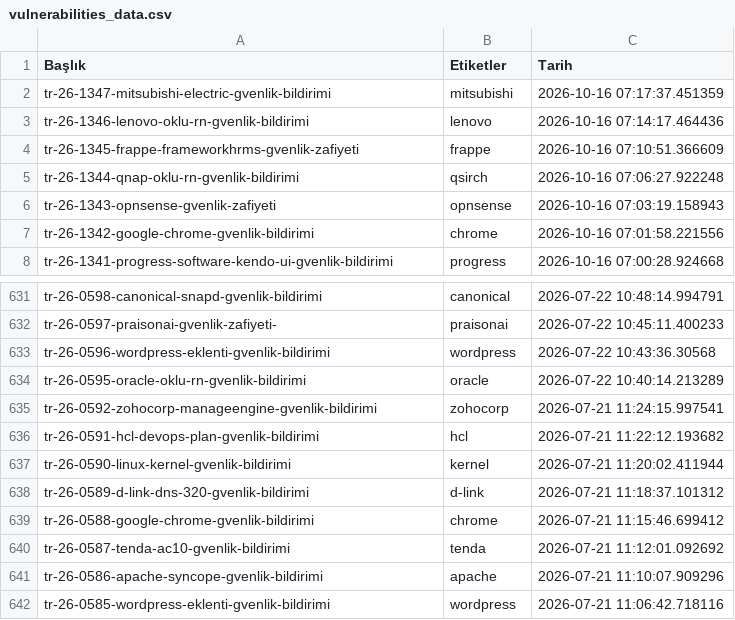
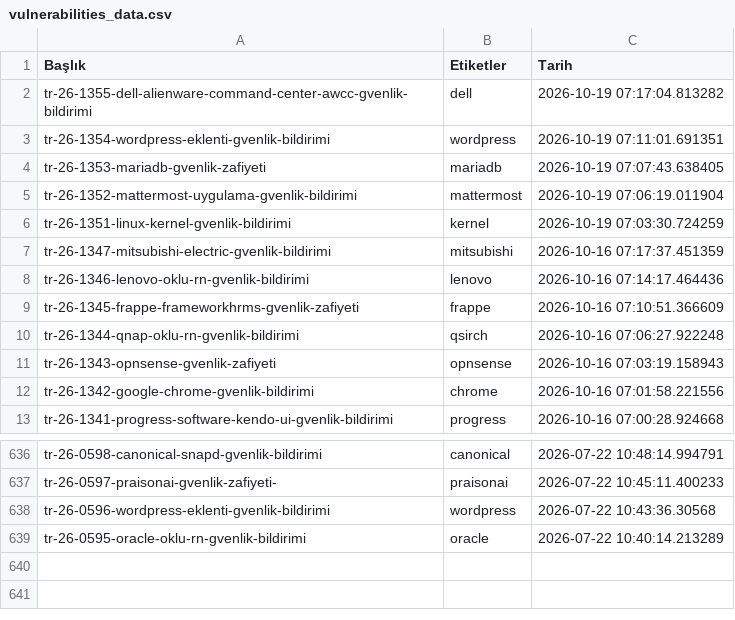
Before and after one commit to emregulerr/usom-zafiyet-panosu, a CSV file: output/vulnerabilities_data.csv, drawn as a sheet; only a part is shown, gaps mark what is left out; removed rows and columns are numbered as before the commit, all else as after; the diff names each change by its address in the sheet, - before the commit and + after, or states it on an @@ line.

```diff
--- a/output/vulnerabilities_data.csv
+++ b/output/vulnerabilities_data.csv
+row 2: tr-26-1355-dell-alienware-command-center-awcc-gvenlik-bildirimi | dell | 2026-10-19 07:17:04.813282
+row 3: tr-26-1354-wordpress-eklenti-gvenlik-bildirimi | wordpress | 2026-10-19 07:11:01.691351
+row 4: tr-26-1353-mariadb-gvenlik-zafiyeti | mariadb | 2026-10-19 07:07:43.638405
+row 5: tr-26-1352-mattermost-uygulama-gvenlik-bildirimi | mattermost | 2026-10-19 07:06:19.011904
+row 6: tr-26-1351-linux-kernel-gvenlik-bildirimi | kernel | 2026-10-19 07:03:30.724259
-row 635: tr-26-0592-zohocorp-manageengine-gvenlik-bildirimi | zohocorp | 2026-07-21 11:24:15.997541
-row 636: tr-26-0591-hcl-devops-plan-gvenlik-bildirimi | hcl | 2026-07-21 11:22:12.193682
-row 637: tr-26-0590-linux-kernel-gvenlik-bildirimi | kernel | 2026-07-21 11:20:02.411944
-row 638: tr-26-0589-d-link-dns-320-gvenlik-bildirimi | d-link | 2026-07-21 11:18:37.101312
-row 639: tr-26-0588-google-chrome-gvenlik-bildirimi | chrome | 2026-07-21 11:15:46.699412
-row 640: tr-26-0587-tenda-ac10-gvenlik-bildirimi | tenda | 2026-07-21 11:12:01.092692
-row 641: tr-26-0586-apache-syncope-gvenlik-bildirimi | apache | 2026-07-21 11:10:07.909296
-row 642: tr-26-0585-wordpress-eklenti-gvenlik-bildirimi | wordpress | 2026-07-21 11:06:42.718116
```
Also changed, not shown: 3 other files.
